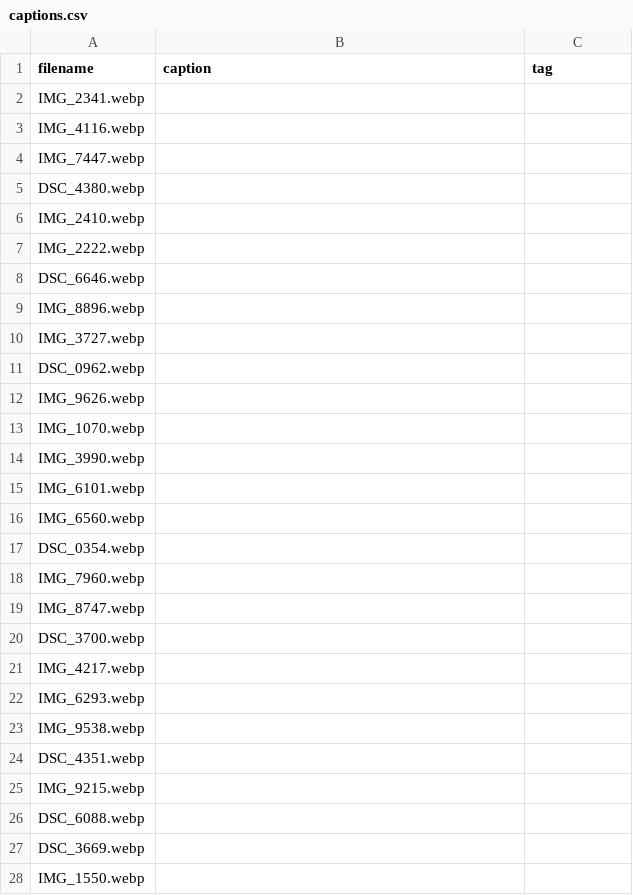
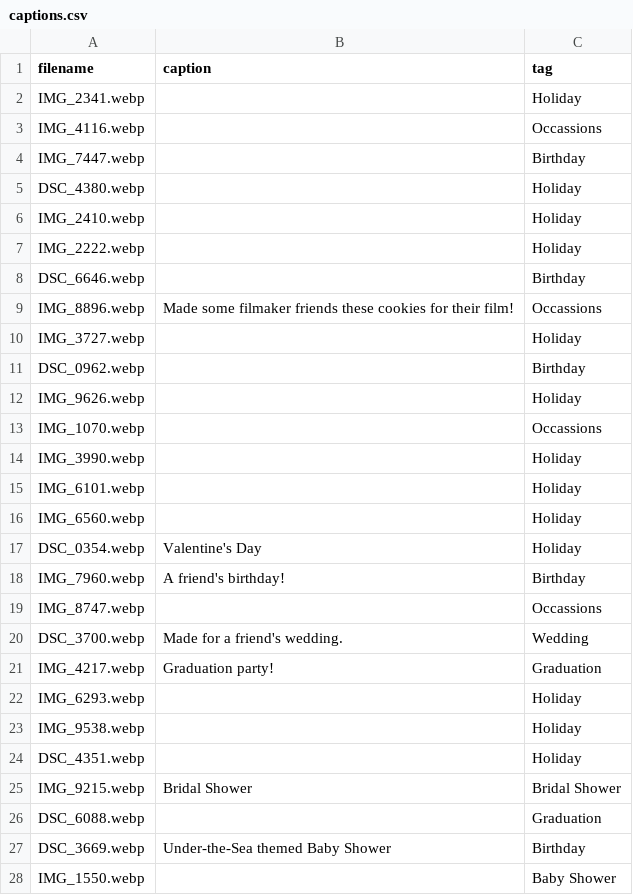
Before and after one commit to BensonJT/sprinkle-kindness, a CSV file: captions.csv, drawn as a sheet; only a part is shown; the diff covers the shown part only.

Commit message:
Apply Emily's captions and tags to the gallery
captions.csv now has tags for all 66 photos and captions for the 9
she's filled in so far; insert_captions.py filled those into the page
(figcaptions + data-tag attributes) and left the rest blank/untouched
so it can be re-run whenever she adds more captions later.

Also switches insert_captions.py to utf-8-sig so it handles the BOM
Excel added when she exported the CSV.

Tags collapse to 9 categories after whitespace normalization: Holiday,
Occassions, Birthday, Get Togethers, Baby Shower, Wedding, Bridal
Shower, Graduation, Anniversary.

```diff
--- a/captions.csv
+++ b/captions.csv
@@ -1,28 +1,28 @@
 filename,caption,tag
-IMG_2341.webp,,
-IMG_4116.webp,,
-IMG_7447.webp,,
-DSC_4380.webp,,
-IMG_2410.webp,,
-IMG_2222.webp,,
-DSC_6646.webp,,
-IMG_8896.webp,,
-IMG_3727.webp,,
-DSC_0962.webp,,
-IMG_9626.webp,,
-IMG_1070.webp,,
-IMG_3990.webp,,
-IMG_6101.webp,,
-IMG_6560.webp,,
-DSC_0354.webp,,
-IMG_7960.webp,,
-IMG_8747.webp,,
-DSC_3700.webp,,
-IMG_4217.webp,,
-IMG_6293.webp,,
-IMG_9538.webp,,
-DSC_4351.webp,,
-IMG_9215.webp,,
-DSC_6088.webp,,
-DSC_3669.webp,,
-IMG_1550.webp,,
+IMG_2341.webp,,Holiday
+IMG_4116.webp,,Occassions
+IMG_7447.webp,,Birthday
+DSC_4380.webp,,Holiday
+IMG_2410.webp,,Holiday
+IMG_2222.webp,,Holiday
+DSC_6646.webp,,Birthday
+IMG_8896.webp,Made some filmaker friends these cookies for their film!,Occassions
+IMG_3727.webp,,Holiday
+DSC_0962.webp,,Birthday
+IMG_9626.webp,,Holiday
+IMG_1070.webp,,Occassions
+IMG_3990.webp,,Holiday
+IMG_6101.webp,,Holiday
+IMG_6560.webp,,Holiday
+DSC_0354.webp,Valentine's Day,Holiday
+IMG_7960.webp,A friend's birthday!,Birthday
+IMG_8747.webp,,Occassions
+DSC_3700.webp,Made for a friend's wedding.,Wedding
+IMG_4217.webp,Graduation party!,Graduation
+IMG_6293.webp,,Holiday
+IMG_9538.webp,,Holiday
+DSC_4351.webp,,Holiday
+IMG_9215.webp,Bridal Shower,Bridal Shower
+DSC_6088.webp,,Graduation
+DSC_3669.webp,Under-the-Sea themed Baby Shower,Birthday
+IMG_1550.webp,,Baby Shower
```
Also changed, not shown: 41 edited cells elsewhere in this file, 2 other files.
